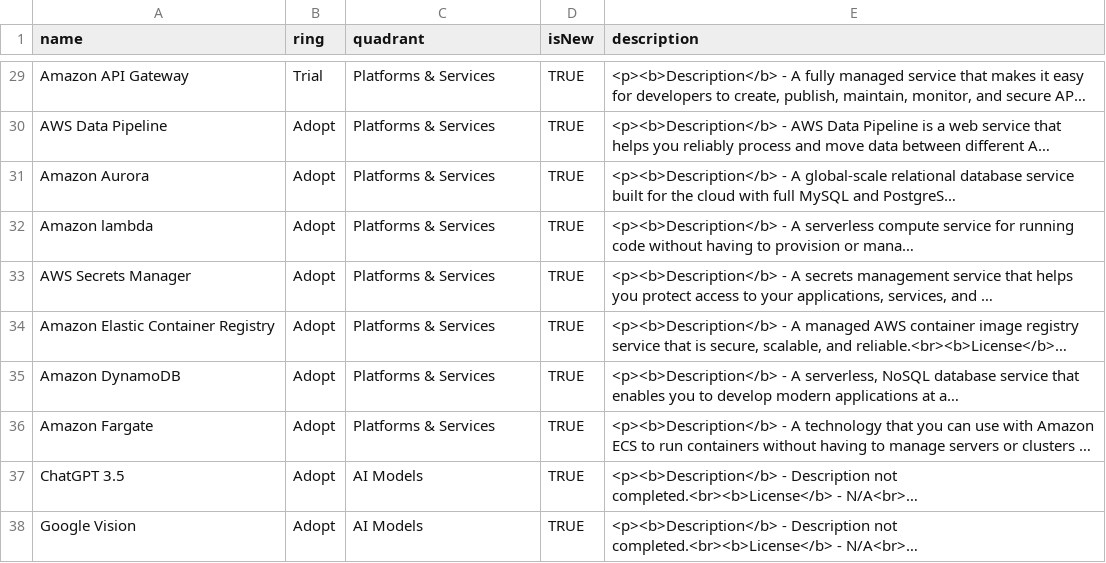
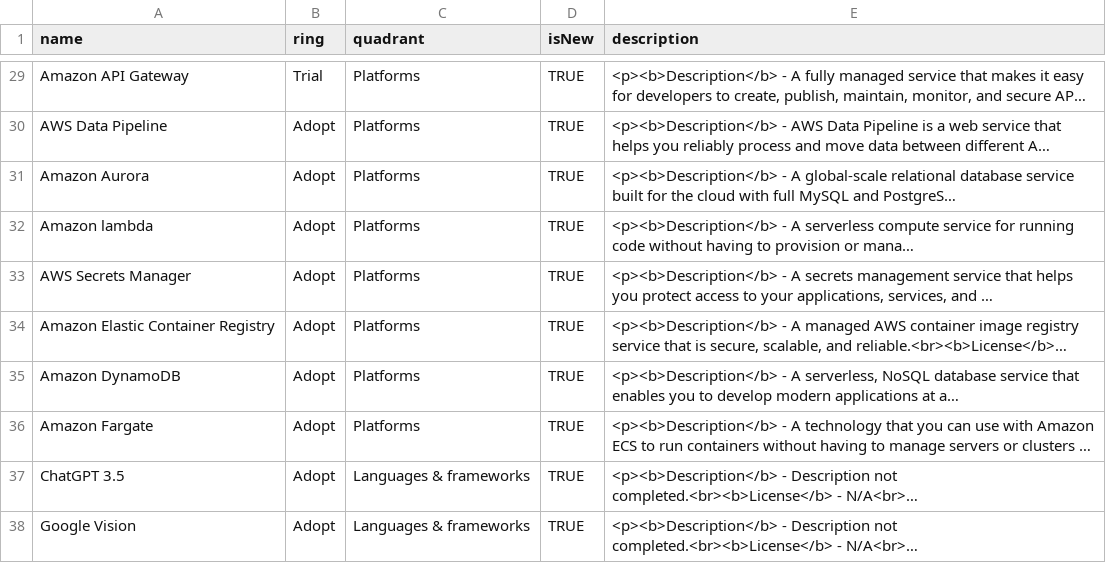
Before and after one commit to dylancrawte/TEST, a CSV file: TechRadarTestData.csv, drawn as a sheet; only a part is shown, gaps mark what is left out; long unchanged cells end in …; the diff covers the shown part only; the diff names each change by its address in the sheet, - before the commit and + after, or states it on an @@ line.

```diff
--- a/TechRadarTestData.csv
+++ b/TechRadarTestData.csv
-C29:C36 (quadrant): Platforms & Services
+C29:C36 (quadrant): Platforms
-C37:C38 (quadrant): AI Models
+C37:C38 (quadrant): Languages & frameworks
```
Also changed, not shown: 27 edited cells elsewhere in this file.
